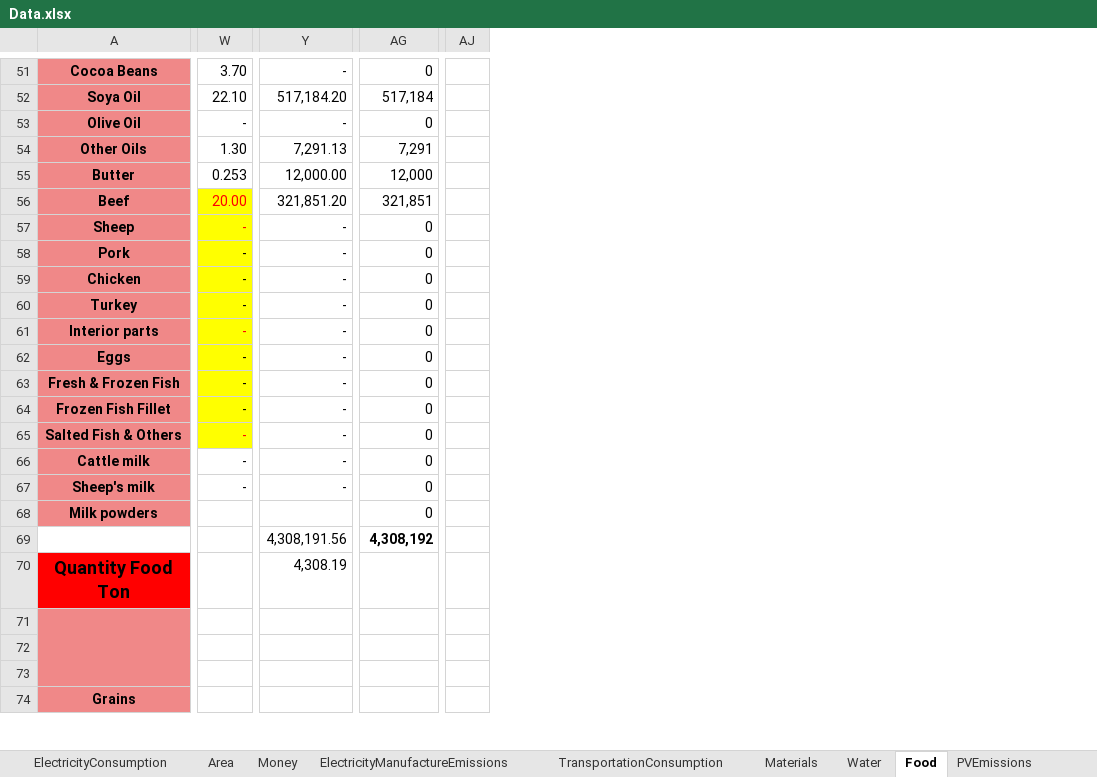
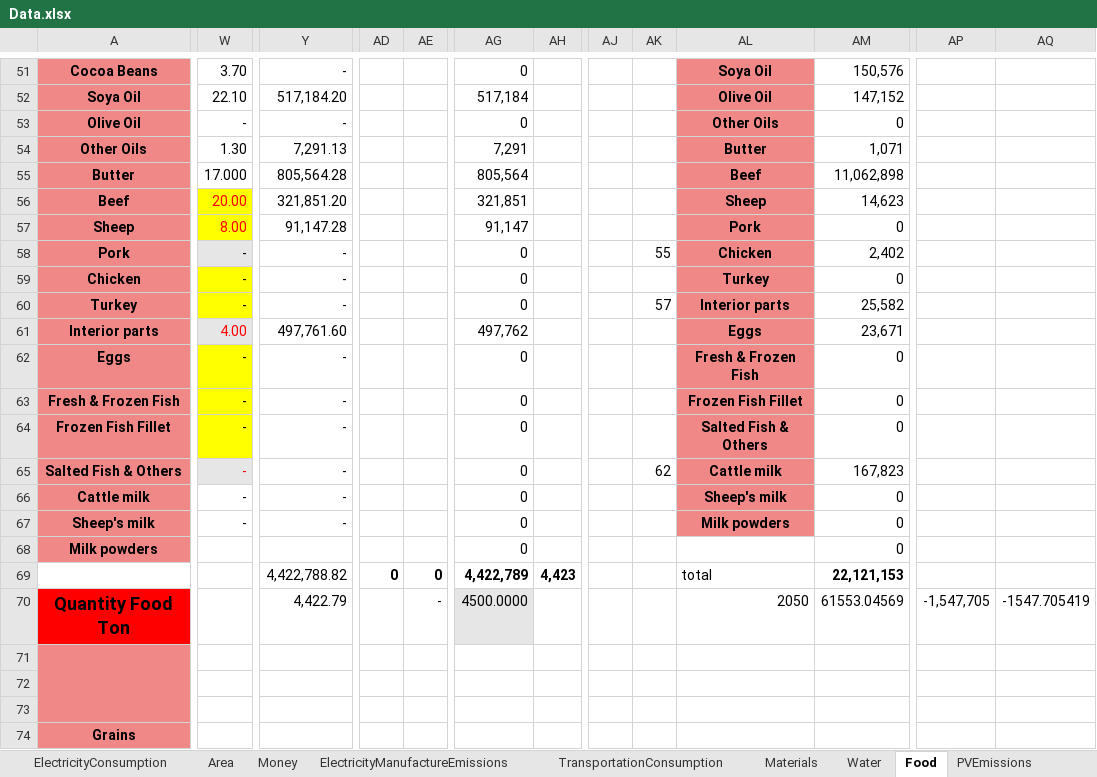
Before and after one commit to ShiriNitzan/NewVersion, an Excel workbook: Data/Data.xlsx, sheet Food, drawn as a sheet; only a part is shown, gaps mark what is left out; values as stored, in another font and other column widths than the file's, no borders; 1 other sheet too large or unreadable and not compared; removed rows and columns are numbered as before the commit, all else as after; rows hold the shown columns only; the diff covers the shown part only; the diff names each change by its address in the sheet, - before the commit and + after, or states it on an @@ line.

Commit message:
updating the calculations of area for food

```diff
--- a/Data/Data.xlsx (sheet Food)
+++ b/Data/Data.xlsx (sheet Food)
+column AD, empty
+column AE, row 70: -
+column AH, empty
-column AJ, empty
+column AJ, empty
+column AK, rows 58-65: 55 |  | 57 |  |  |  |  | 62
+column AL, rows 51-67: Soya Oil | Olive Oil | Other Oils | Butter | Beef | Sheep | Pork | Chicken | Turkey | Interior parts | Eggs | Fresh & Frozen Fish | Frozen Fish Fillet | Salted Fish & Others | Cattle milk | Sheep's milk | Milk powders; row 70: 2050
+column AM, rows 51-68: 150,576 | 147,152 | 0 | 1,071 | 11,062,898 | 14,623 | 0 | 2,402 | 0 | 25,582 | 23,671 | 0 | 0 | 0 | 167,823 | 0 | 0 | 0; row 70: 61553.04569
+column AP, row 70: -1,547,705
+column AQ, row 70: -1547.705419
-W55: 0.253
+W55: 17.000
-Y55: 12,000.00
+Y55: 805,564.28
-AG55: 12,000
+AG55: 805,564
-W57: -
+W57: 8.00
-Y57: -
+Y57: 91,147.28
-AG57: 0
+AG57: 91,147
-W58 fill: #FFFF00
+W58 fill: #E7E6E6
-W61: -
+W61: 4.00
-W61 fill: #FFFF00
+W61 fill: #E7E6E6
-Y61: -
+Y61: 497,761.60
-AG61: 0
+AG61: 497,762
-W65 fill: #FFFF00
+W65 fill: #E7E6E6
-row 69:  |  | 4,308,191.56 | 4,308,192
+row 69:  |  | 4,422,788.82 | 0 | 0 | 4,422,789 | 4,423 |  |  | total | 22,121,153
-Y70: 4,308.19
+Y70: 4,422.79
-AG70: (empty)
+AG70: 4500.0000
-AG70 fill: none
+AG70 fill: #E7E6E6
```
Also changed, not shown: 35 added columns, 3 removed columns and 23 edited cells elsewhere in this sheet, 4 other files.
